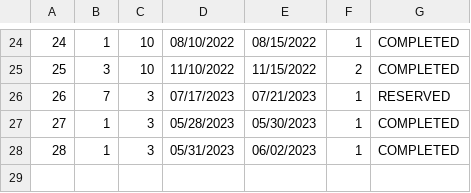
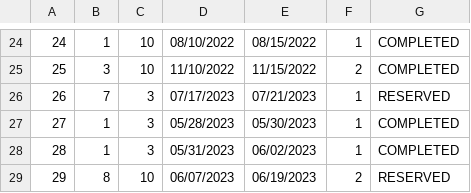
Before and after one commit to anastano/group-3-team-B, a CSV file: SIMS_HCI_Project/SIMS_HCI_Project/Resources/Database/accommodationReservations.csv, drawn as a sheet; only a part is shown, gaps mark what is left out.

Commit message:
Add  quick reserve

```diff
--- a/SIMS_HCI_Project/SIMS_HCI_Project/Resources/Database/accommodationReservations.csv
+++ b/SIMS_HCI_Project/SIMS_HCI_Project/Resources/Database/accommodationReservations.csv
@@ -28 +28,2 @@
 28|1|3|05/31/2023|06/02/2023|1|COMPLETED
+29|8|10|06/07/2023|06/19/2023|2|RESERVED
```
Also changed, not shown: 7 other files.
